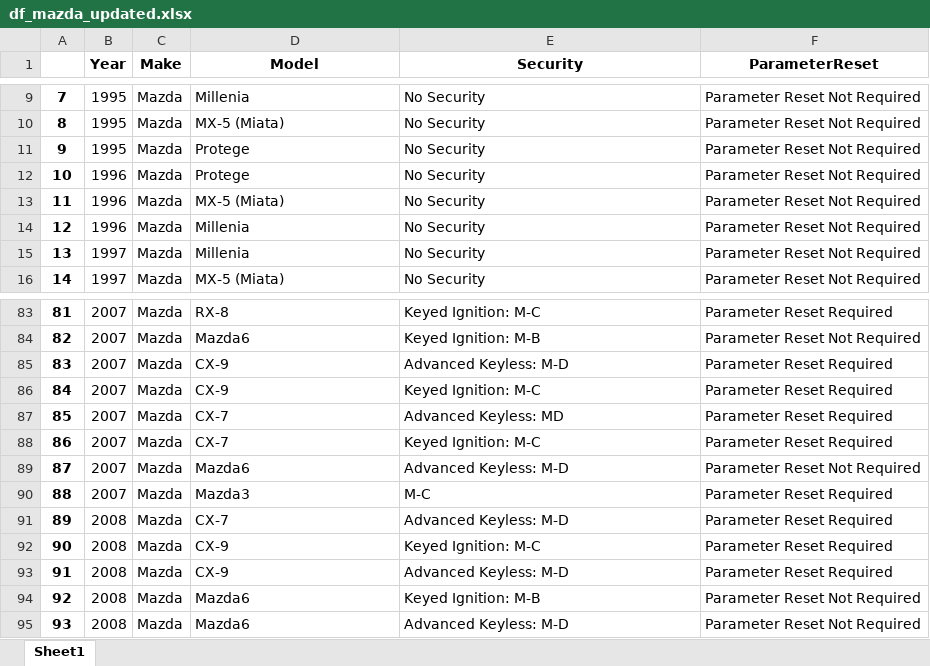
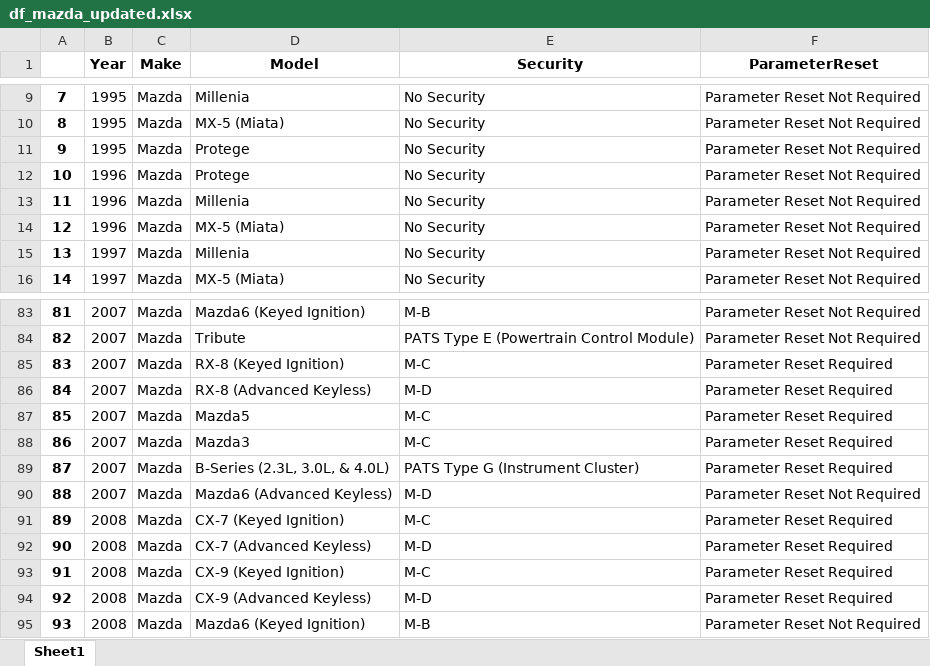
Before and after one commit to weversonbarbieri/automotive_immobilizer_app, an Excel workbook: dataframe_each_make_xlsx_file/df_mazda_updated.xlsx, sheet Sheet1, drawn as a sheet; only a part is shown, gaps mark what is left out; values as stored, in another font and other column widths than the file's, no borders; the diff covers the shown part only; the diff names each change by its address in the sheet, - before the commit and + after, or states it on an @@ line.

Commit message:
commit the new df_mazda

```diff
--- a/dataframe_each_make_xlsx_file/df_mazda_updated.xlsx (sheet Sheet1)
+++ b/dataframe_each_make_xlsx_file/df_mazda_updated.xlsx (sheet Sheet1)
-D13 (Model): MX-5 (Miata)
+D13 (Model): Millenia
-D14 (Model): Millenia
+D14 (Model): MX-5 (Miata)
-D83 (Model): RX-8
+D83 (Model): Mazda6 (Keyed Ignition)
-E83 (Security): Keyed Ignition: M-C
+E83 (Security): M-B
-F83 (ParameterReset): Parameter Reset Required
+F83 (ParameterReset): Parameter Reset Not Required
-D84 (Model): Mazda6
+D84 (Model): Tribute
-E84 (Security): Keyed Ignition: M-B
+E84 (Security): PATS Type E (Powertrain Control Module)
-D85 (Model): CX-9
+D85 (Model): RX-8 (Keyed Ignition)
-E85 (Security): Advanced Keyless: M-D
+E85 (Security): M-C
-D86 (Model): CX-9
+D86 (Model): RX-8 (Advanced Keyless)
-E86 (Security): Keyed Ignition: M-C
+E86 (Security): M-D
-D87 (Model): CX-7
+D87 (Model): Mazda5
-E87 (Security): Advanced Keyless: MD
+E87 (Security): M-C
-D88 (Model): CX-7
+D88 (Model): Mazda3
-E88 (Security): Keyed Ignition: M-C
+E88 (Security): M-C
-D89 (Model): Mazda6
+D89 (Model): B-Series (2.3L, 3.0L, & 4.0L)
-E89 (Security): Advanced Keyless: M-D
+E89 (Security): PATS Type G (Instrument Cluster)
-F89 (ParameterReset): Parameter Reset Not Required
+F89 (ParameterReset): Parameter Reset Required
-D90 (Model): Mazda3
+D90 (Model): Mazda6 (Advanced Keyless)
-E90 (Security): M-C
+E90 (Security): M-D
-F90 (ParameterReset): Parameter Reset Required
+F90 (ParameterReset): Parameter Reset Not Required
-D91 (Model): CX-7
+D91 (Model): CX-7 (Keyed Ignition)
-E91 (Security): Advanced Keyless: M-D
+E91 (Security): M-C
-D92 (Model): CX-9
+D92 (Model): CX-7 (Advanced Keyless)
-E92 (Security): Keyed Ignition: M-C
+E92 (Security): M-D
-D93 (Model): CX-9
+D93 (Model): CX-9 (Keyed Ignition)
-E93 (Security): Advanced Keyless: M-D
+E93 (Security): M-C
-D94 (Model): Mazda6
+D94 (Model): CX-9 (Advanced Keyless)
-E94 (Security): Keyed Ignition: M-B
+E94 (Security): M-D
-F94 (ParameterReset): Parameter Reset Not Required
+F94 (ParameterReset): Parameter Reset Required
-D95 (Model): Mazda6
+D95 (Model): Mazda6 (Keyed Ignition)
-E95 (Security): Advanced Keyless: M-D
+E95 (Security): M-B
```
Also changed, not shown: 299 edited cells elsewhere in this sheet, dataframe_each_make_xlsx_file/df_buick.xlsx, dataframe_each_make_xlsx_file/df_cadillac.xlsx, 10 other files.
